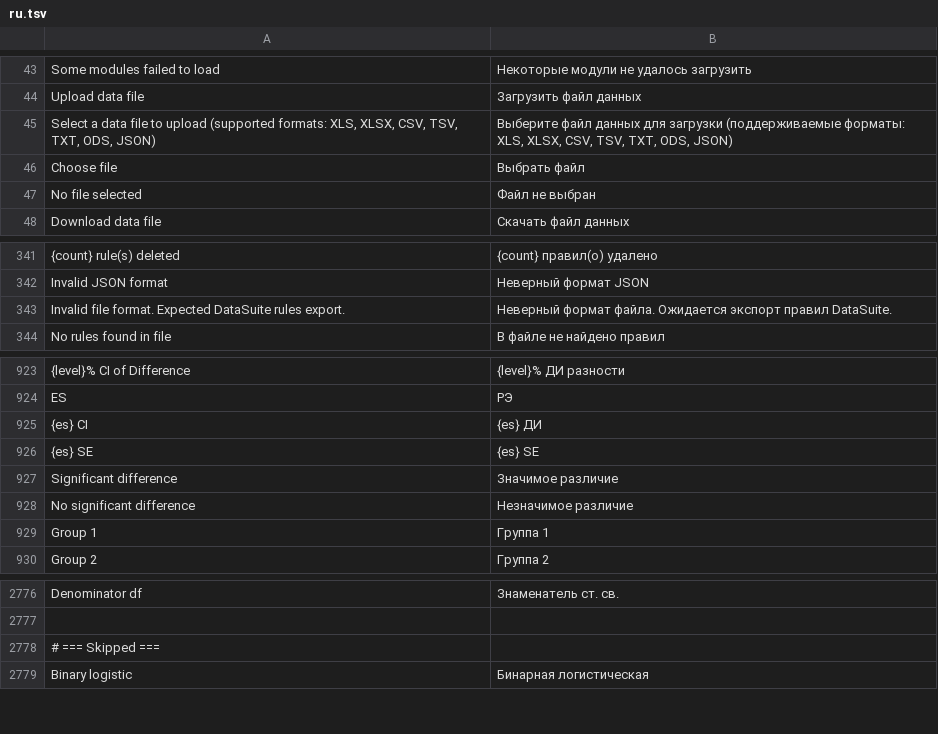
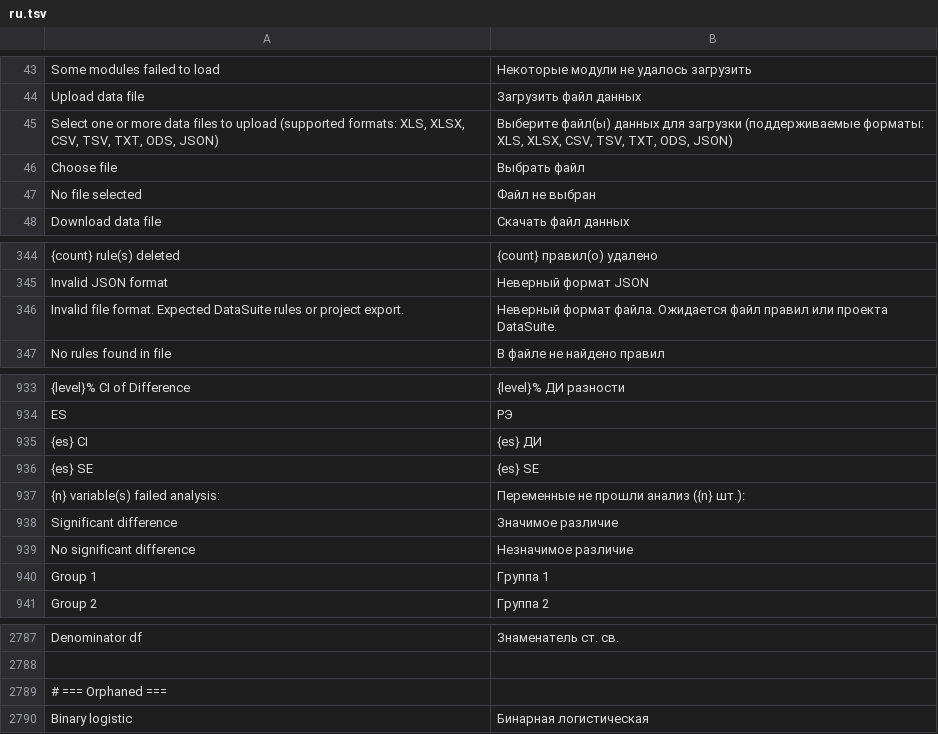
Before and after one commit to Forevener/DataSuite2-Translation, a TSV file: ru.tsv, drawn as a sheet; only a part is shown, gaps mark what is left out; addresses are those after the commit; the diff covers the shown part only; the diff names each change by its address in the sheet, - before the commit and + after, or states it on an @@ line.

```diff
--- a/ru.tsv
+++ b/ru.tsv
-A45: Select a data file to upload…
+A45: Select one or more data files to upload…
-B45: Выберите файл данных для…
+B45: Выберите файл(ы) данных для…
-A346: …DataSuite rules export.
+A346: …DataSuite rules or project export.
-B346: …файла. Ожидается экспорт правил DataSuite.
+B346: …файла. Ожидается файл правил или проекта DataSuite.
+row 937: {n} variable(s) failed analysis: | Переменные не прошли анализ ({n} шт.):
-A2789: # === Skipped ===
+A2789: # === Orphaned ===
```
Also changed, not shown: 10 added rows, 1 moved row and 2 edited cells elsewhere in this file.
